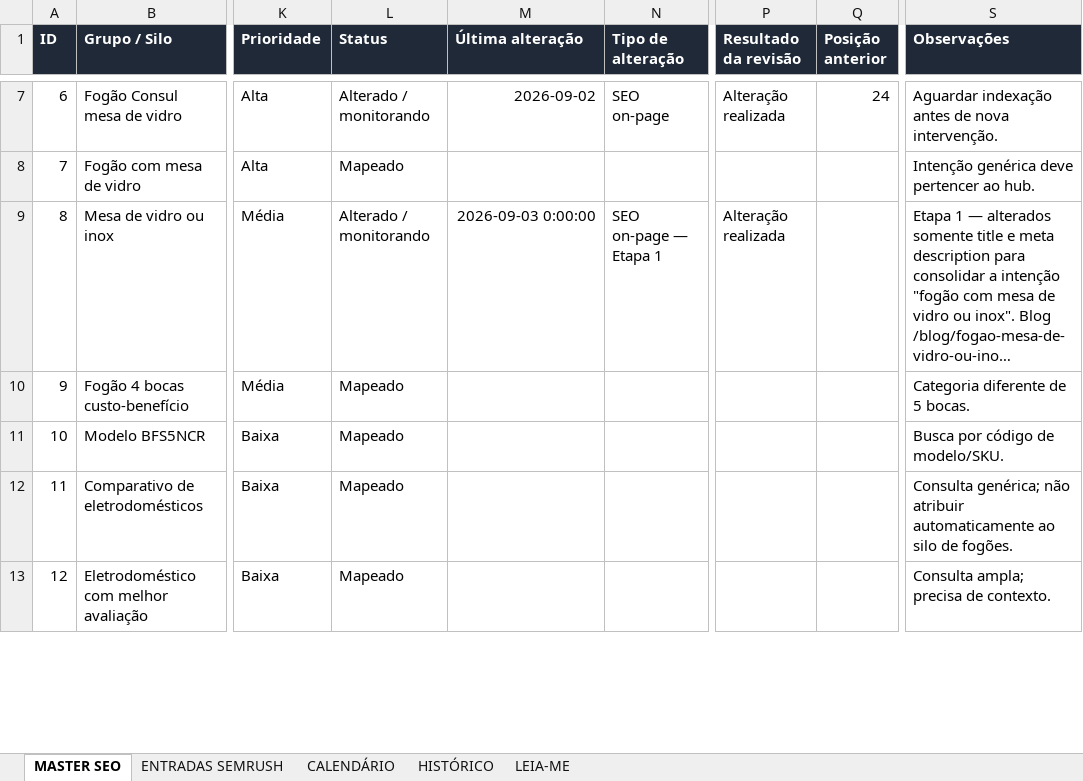
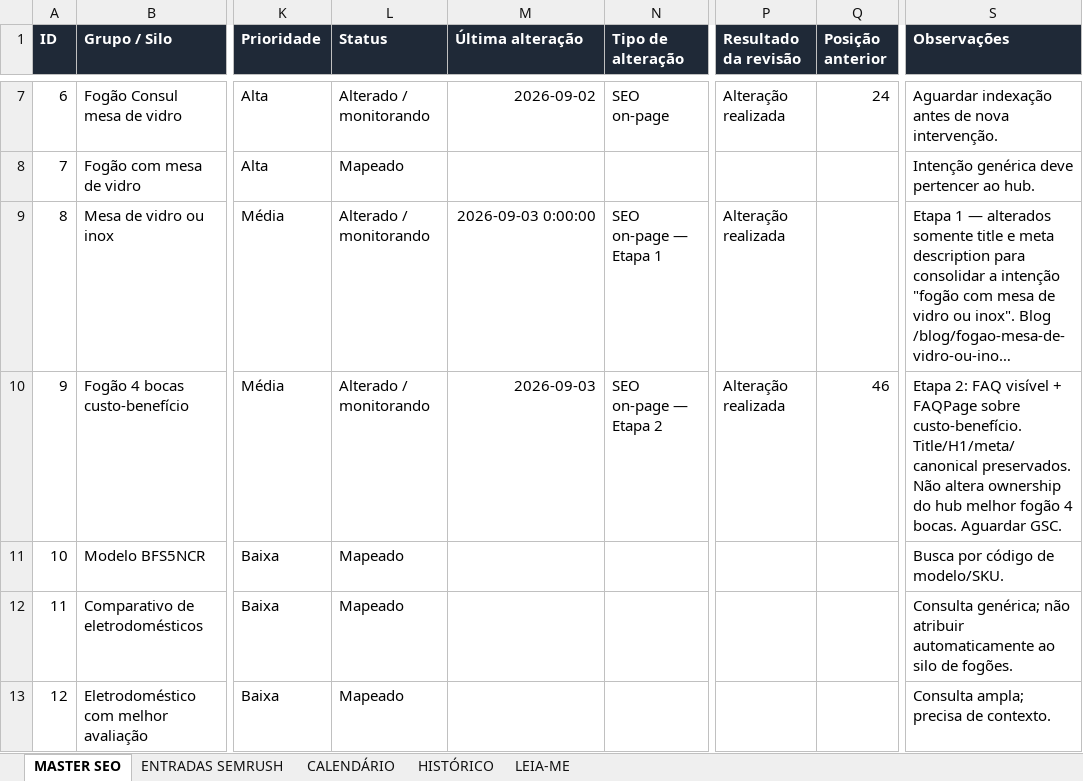
Before and after one commit to edna-c/blog-afiliado, an Excel workbook: docs/SEO_MASTER_Casa_Pratica.xlsx, sheet MASTER SEO, drawn as a sheet; only a part is shown, gaps mark what is left out; long unchanged cells end in …; values as stored, in another font and other column widths than the file's, no borders; conditional formats and table styles not drawn; the diff names each change by its address in the sheet, - before the commit and + after, or states it on an @@ line.

```diff
--- a/docs/SEO_MASTER_Casa_Pratica.xlsx (sheet MASTER SEO)
+++ b/docs/SEO_MASTER_Casa_Pratica.xlsx (sheet MASTER SEO)
-L10 (Status): Mapeado
+L10 (Status): Alterado / monitorando
-M10 (Última alteração): (empty)
+M10 (Última alteração): 2026-09-03
-N10 (Tipo de alteração): (empty)
+N10 (Tipo de alteração): SEO on-page — Etapa 2
-P10 (Resultado da revisão): (empty)
+P10 (Resultado da revisão): Alteração realizada
-Q10 (Posição anterior): (empty)
+Q10 (Posição anterior): 46
-S10 (Observações): Categoria diferente de 5 bocas.
+S10 (Observações): Etapa 2: FAQ visível + FAQPage sobre custo-benefício. Title/H1/meta/canonical preservados. Não altera ownership do hub melhor fogão 4 bocas. Aguardar GSC.
```
Also changed, not shown: sheet HISTÓRICO, 2 other files.
